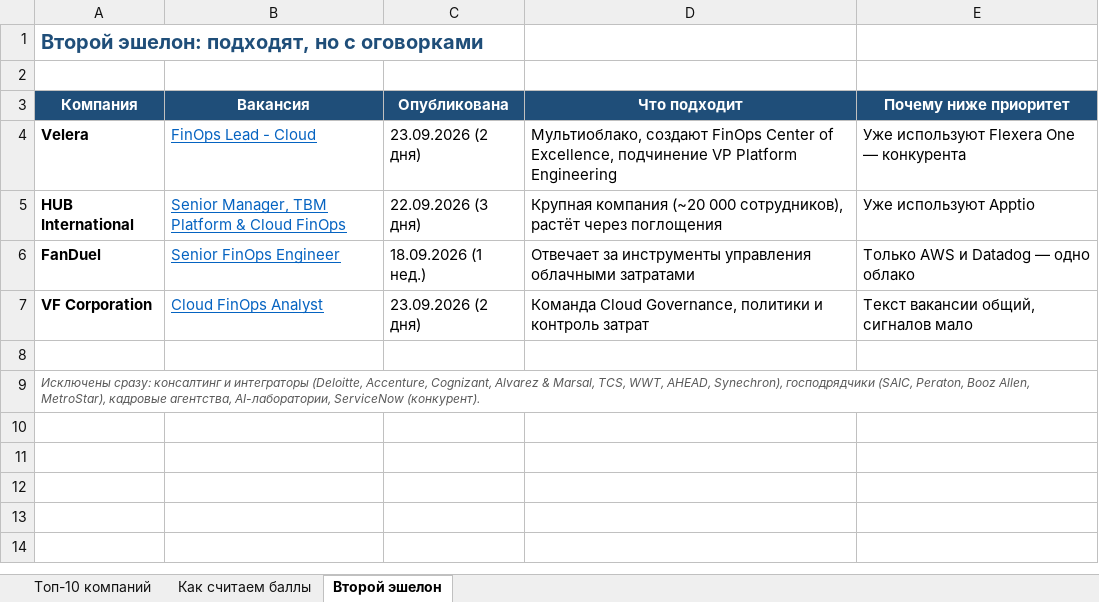
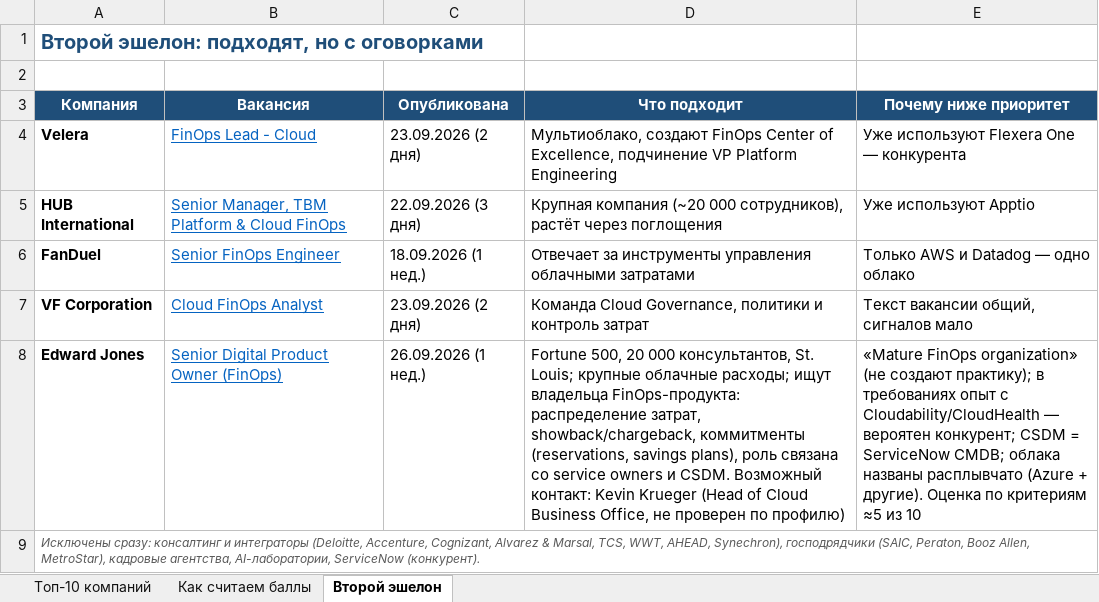
Before and after one commit to LesyaHZ/claude, an Excel workbook: FinOps_contacts_LinkedIn.xlsx, sheet Второй эшелон, drawn as a sheet; values as stored, in another font and other column widths than the file's, no borders; the diff names each change by its address in the sheet, - before the commit and + after, or states it on an @@ line.

```diff
--- a/FinOps_contacts_LinkedIn.xlsx (sheet Второй эшелон)
+++ b/FinOps_contacts_LinkedIn.xlsx (sheet Второй эшелон)
-row 8: (empty)
+row 8: Edward Jones | Senior Digital Product Owner (FinOps) | 26.09.2026 (1 нед.) | Fortune 500, 20 000 консультантов, St. Louis; крупные облачные расходы; ищут владельца FinOps-продукта: распределение затрат, showback/chargeback, коммитменты (reservations, savings plans), роль связана со service owners и CSDM. Возможный контакт: Kevin Krueger (Head of Cloud Business Office, не проверен по профилю) | «Mature FinOps organization» (не создают практику); в требованиях опыт с Cloudability/CloudHealth — вероятен конкурент; CSDM = ServiceNow CMDB; облака названы расплывчато (Azure + другие). Оценка по критериям ≈5 из 10
```
